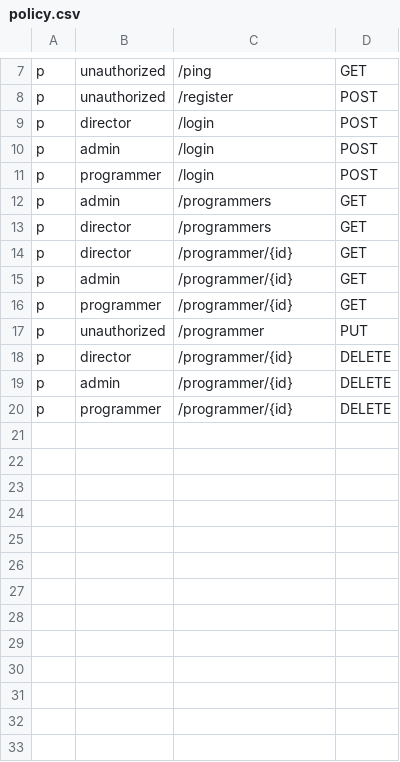
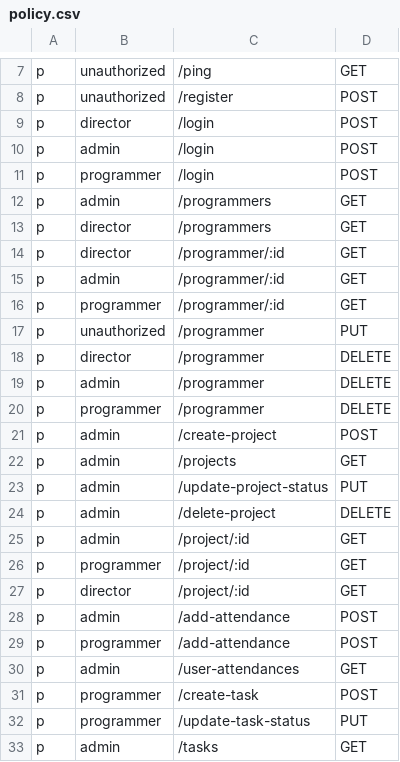
Before and after one commit to i-akbarshoh/task-manager, a CSV file: pkg/config/casbin/policy.csv, drawn as a sheet; only a part is shown, gaps mark what is left out; the diff covers the shown part only.

Commit message:
project finished, some feature will may be added

```diff
--- a/pkg/config/casbin/policy.csv
+++ b/pkg/config/casbin/policy.csv
@@ -13,8 +13,21 @@ p, admin, /programmers, GET
 p, director, /programmers, GET
-p, director, /programmer/{id}, GET
-p, admin, /programmer/{id}, GET
-p, programmer, /programmer/{id}, GET
+p, director, /programmer/:id, GET
+p, admin, /programmer/:id, GET
+p, programmer, /programmer/:id, GET
 p, unauthorized, /programmer, PUT
-p, director, /programmer/{id}, DELETE
-p, admin, /programmer/{id}, DELETE
-p, programmer, /programmer/{id}, DELETE
+p, director, /programmer, DELETE
+p, admin, /programmer, DELETE
+p, programmer, /programmer, DELETE
+p, admin, /create-project, POST
+p, admin, /projects, GET
+p, admin, /update-project-status, PUT
+p, admin, /delete-project, DELETE
+p, admin, /project/:id, GET
+p, programmer, /project/:id, GET
+p, director, /project/:id, GET
+p, admin, /add-attendance, POST
+p, programmer, /add-attendance, POST
+p, admin, /user-attendances, GET
+p, programmer, /create-task, POST
+p, programmer, /update-task-status, PUT
+p, admin, /tasks, GET
```
Also changed, not shown: 15 added rows elsewhere in this file, 13 other files.
